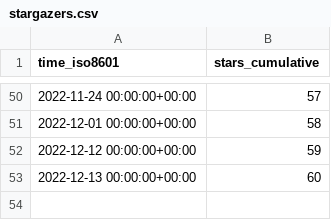
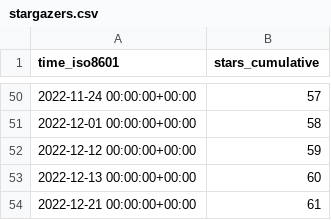
Before and after one commit to TechDevOfficial/SteamDepotDownloaderGUI, a CSV file: mmvanheusden/SteamDepotDownloaderGUI/ghrs-data/stargazers.csv, drawn as a sheet; only a part is shown, gaps mark what is left out; the diff names each change by its address in the sheet, - before the commit and + after, or states it on an @@ line.

```diff
--- a/mmvanheusden/SteamDepotDownloaderGUI/ghrs-data/stargazers.csv
+++ b/mmvanheusden/SteamDepotDownloaderGUI/ghrs-data/stargazers.csv
+row 54: 2022-12-21 00:00:00+00:00 | 61
```
